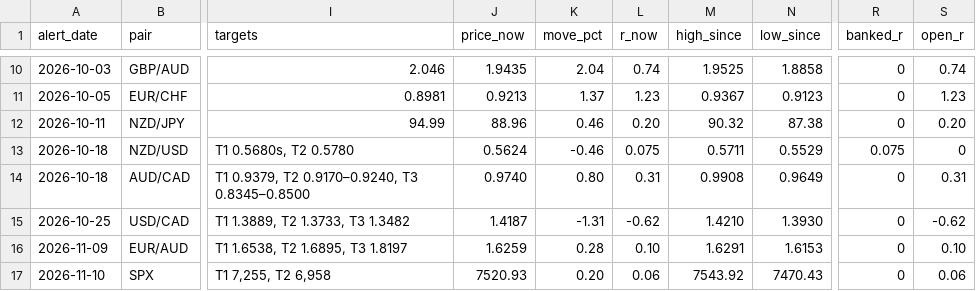
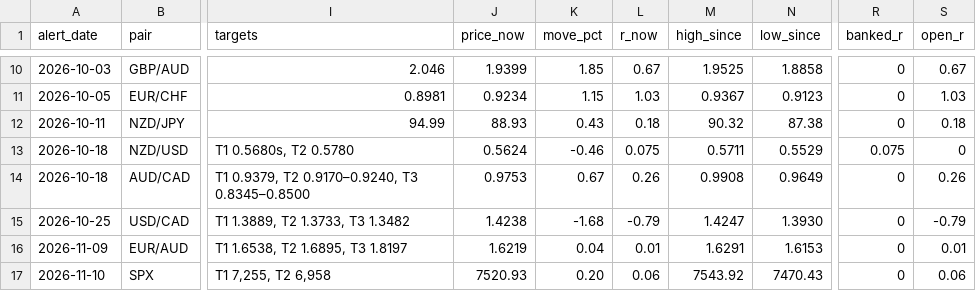
Before and after one commit to HolisticTrader/holistic-market-pulse, a CSV file: scorecard/trade_alerts.csv, drawn as a sheet; only a part is shown, gaps mark what is left out; the diff covers the shown part only; the diff names each change by its address in the sheet, - before the commit and + after, or states it on an @@ line.

```diff
--- a/scorecard/trade_alerts.csv
+++ b/scorecard/trade_alerts.csv
-J10 (price_now): 1.9435
+J10 (price_now): 1.9399
-K10 (move_pct): 2.04
+K10 (move_pct): 1.85
-L10 (r_now): 0.74
+L10 (r_now): 0.67
-S10 (open_r): 0.74
+S10 (open_r): 0.67
-J11 (price_now): 0.9213
+J11 (price_now): 0.9234
-K11 (move_pct): 1.37
+K11 (move_pct): 1.15
-L11 (r_now): 1.23
+L11 (r_now): 1.03
-S11 (open_r): 1.23
+S11 (open_r): 1.03
-J12 (price_now): 88.96
+J12 (price_now): 88.93
-K12 (move_pct): 0.46
+K12 (move_pct): 0.43
-L12 (r_now): 0.20
+L12 (r_now): 0.18
-S12 (open_r): 0.20
+S12 (open_r): 0.18
-J14 (price_now): 0.9740
+J14 (price_now): 0.9753
-K14 (move_pct): 0.80
+K14 (move_pct): 0.67
-L14 (r_now): 0.31
+L14 (r_now): 0.26
-S14 (open_r): 0.31
+S14 (open_r): 0.26
-J15 (price_now): 1.4187
+J15 (price_now): 1.4238
-K15 (move_pct): -1.31
+K15 (move_pct): -1.68
-L15 (r_now): -0.62
+L15 (r_now): -0.79
-M15 (high_since): 1.4210
+M15 (high_since): 1.4247
-S15 (open_r): -0.62
+S15 (open_r): -0.79
-J16 (price_now): 1.6259
+J16 (price_now): 1.6219
-K16 (move_pct): 0.28
+K16 (move_pct): 0.04
-L16 (r_now): 0.10
+L16 (r_now): 0.01
-S16 (open_r): 0.10
+S16 (open_r): 0.01
```
Also changed, not shown: 30 edited cells elsewhere in this file, scorecard/public.csv, 1 other file.
